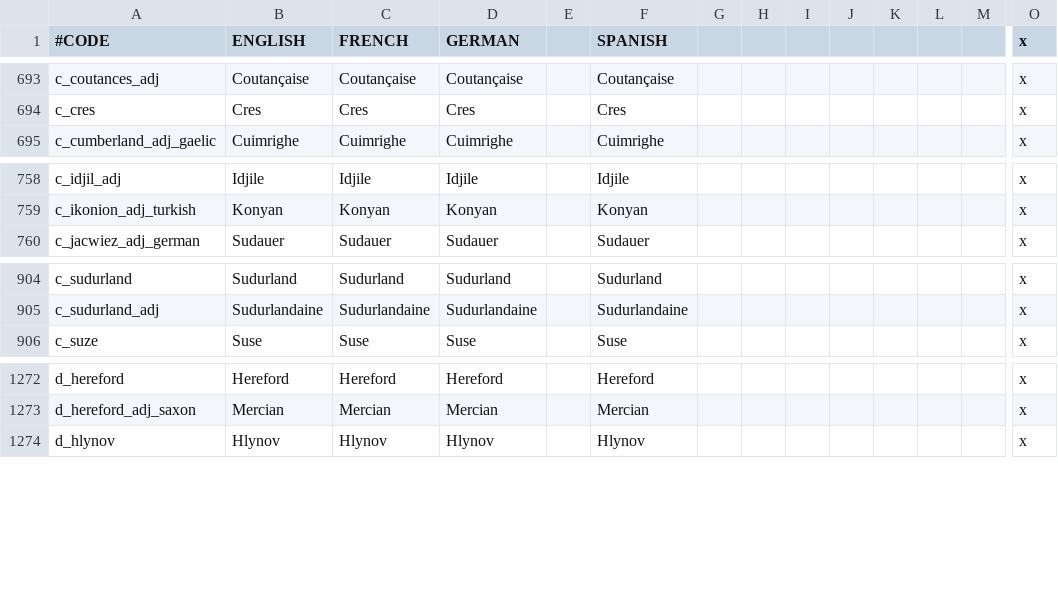
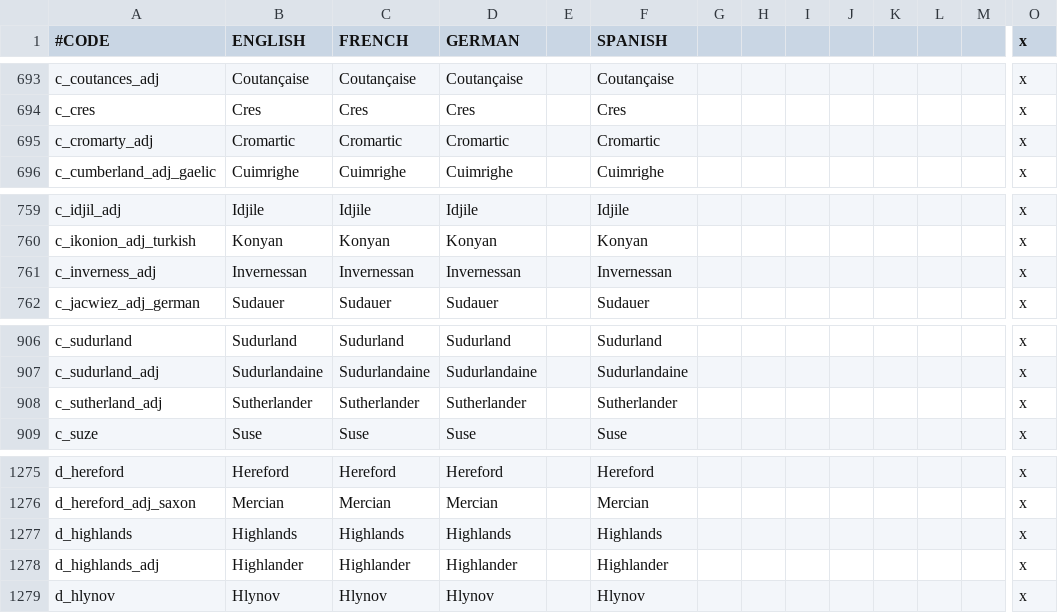
Before and after one commit to localiser/CK2Plus-Core, a CSV file: CK2Plus/localisation/0_titles.csv, drawn as a sheet; only a part is shown, gaps mark what is left out; rows hold the shown columns only; the diff names each change by its address in the sheet, - before the commit and + after, or states it on an @@ line.

Commit message:
2.04.0:minrog:26 added d_highlands to k_scotland
Split d_moray into two duchies.  Added d_highlands with 4 Counties
(Caithness, Sutherland, Cromarty, Ross) and added 2 Counties to d_moray
to bring its total to 3 (Inverness, Moray, Buchan).  Fixed positions on
Scotland counties and c_monaghan in Ireland.

```diff
--- a/CK2Plus/localisation/0_titles.csv
+++ b/CK2Plus/localisation/0_titles.csv
+row 695: c_cromarty_adj | Cromartic | Cromartic | Cromartic |  | Cromartic |  |  |  |  |  |  |  | x
+row 761: c_inverness_adj | Invernessan | Invernessan | Invernessan |  | Invernessan |  |  |  |  |  |  |  | x
+row 908: c_sutherland_adj | Sutherlander | Sutherlander | Sutherlander |  | Sutherlander |  |  |  |  |  |  |  | x
+row 1277: d_highlands | Highlands | Highlands | Highlands |  | Highlands |  |  |  |  |  |  |  | x
+row 1278: d_highlands_adj | Highlander | Highlander | Highlander |  | Highlander |  |  |  |  |  |  |  | x
```
Also changed, not shown: CK2Plus/localisation/0_provinces.csv, CK2Plus/map/adjacencies.csv, 13 other files.
